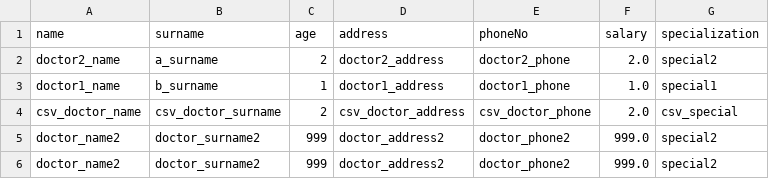
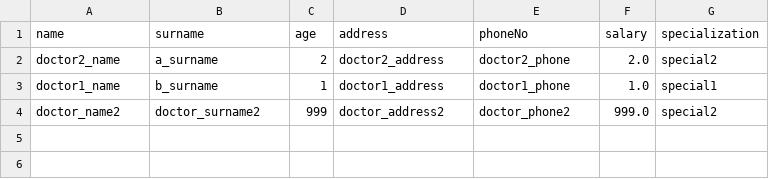
Before and after one commit to SebastianRichiteanu/PAO_MedicalOffice, a CSV file: resources/db/doctors.csv, drawn as a sheet; the diff names each change by its address in the sheet, - before the commit and + after, or states it on an @@ line.

```diff
--- a/resources/db/doctors.csv
+++ b/resources/db/doctors.csv
-row 4: csv_doctor_name | csv_doctor_surname | 2 | csv_doctor_address | csv_doctor_phone | 2.0 | csv_special
-row 5: doctor_name2 | doctor_surname2 | 999 | doctor_address2 | doctor_phone2 | 999.0 | special2
```
Also changed, not shown: resources/db/persons.csv, 10 other files.
